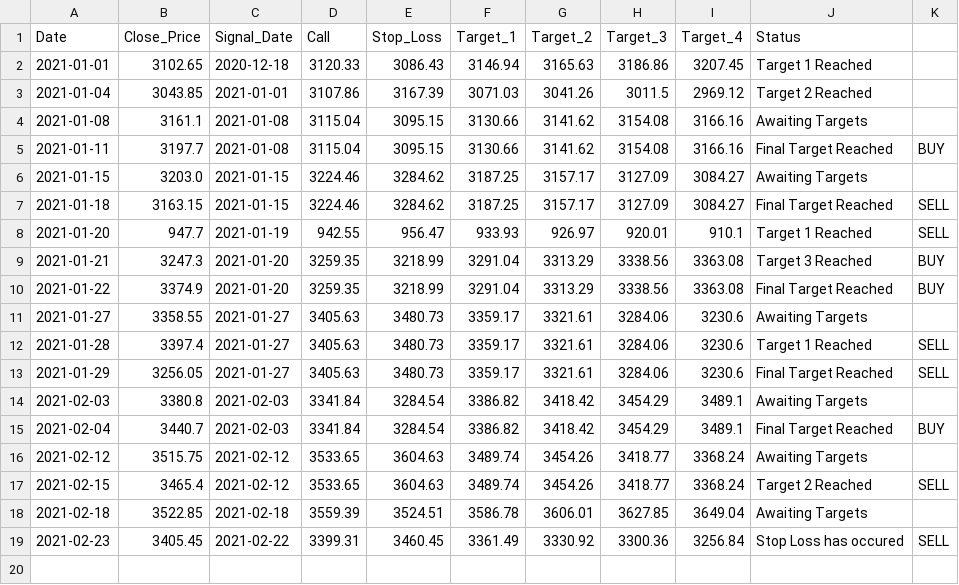
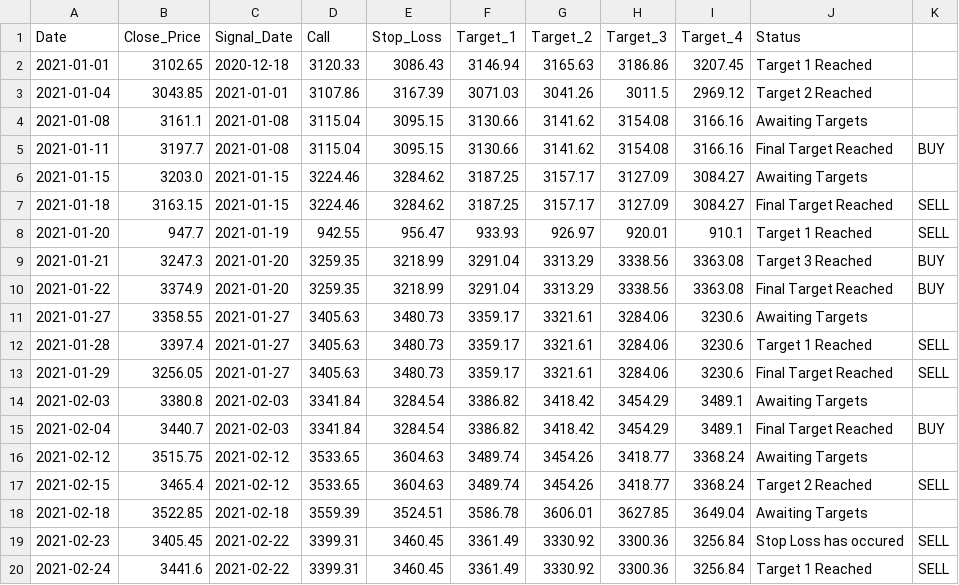
Before and after one commit to Harsh-Sanklecha/stockanalysis, a CSV file: media/HEROMOTOCO_report.csv, drawn as a sheet.

```diff
--- a/media/HEROMOTOCO_report.csv
+++ b/media/HEROMOTOCO_report.csv
@@ -19 +19,2 @@ Date,Close_Price,Signal_Date,Call,Stop_Loss,Target_1,Target_2,Target_3,Target_4,
 2021-02-23,3405.45,2021-02-22,3399.31,3460.45,3361.49,3330.92,3300.36,3256.84,Stop Loss has occured,SELL
+2021-02-24,3441.6,2021-02-22,3399.31,3460.45,3361.49,3330.92,3300.36,3256.84,Target 1 Reached,SELL
```
Also changed, not shown: media/EICHERMOT_report.csv, media/HDFCBANK_report.csv, 13 other files.
